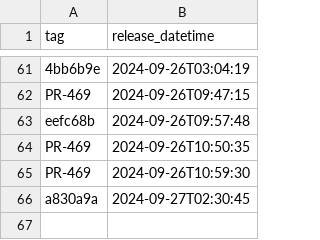
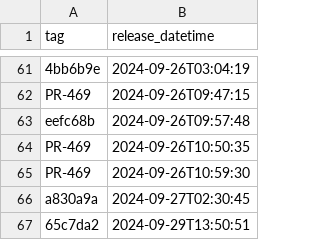
Before and after one commit to NHSDigital/electronic-prescription-service-clinical-prescription-tracker, a CSV file: _data/internal-dev-sandbox_deployments.csv, drawn as a sheet; only a part is shown, gaps mark what is left out; the diff names each change by its address in the sheet, - before the commit and + after, or states it on an @@ line.

```diff
--- a/_data/internal-dev-sandbox_deployments.csv
+++ b/_data/internal-dev-sandbox_deployments.csv
+row 67: 65c7da2 | 2024-09-29T13:50:51
```
Also changed, not shown: 1 other file.
